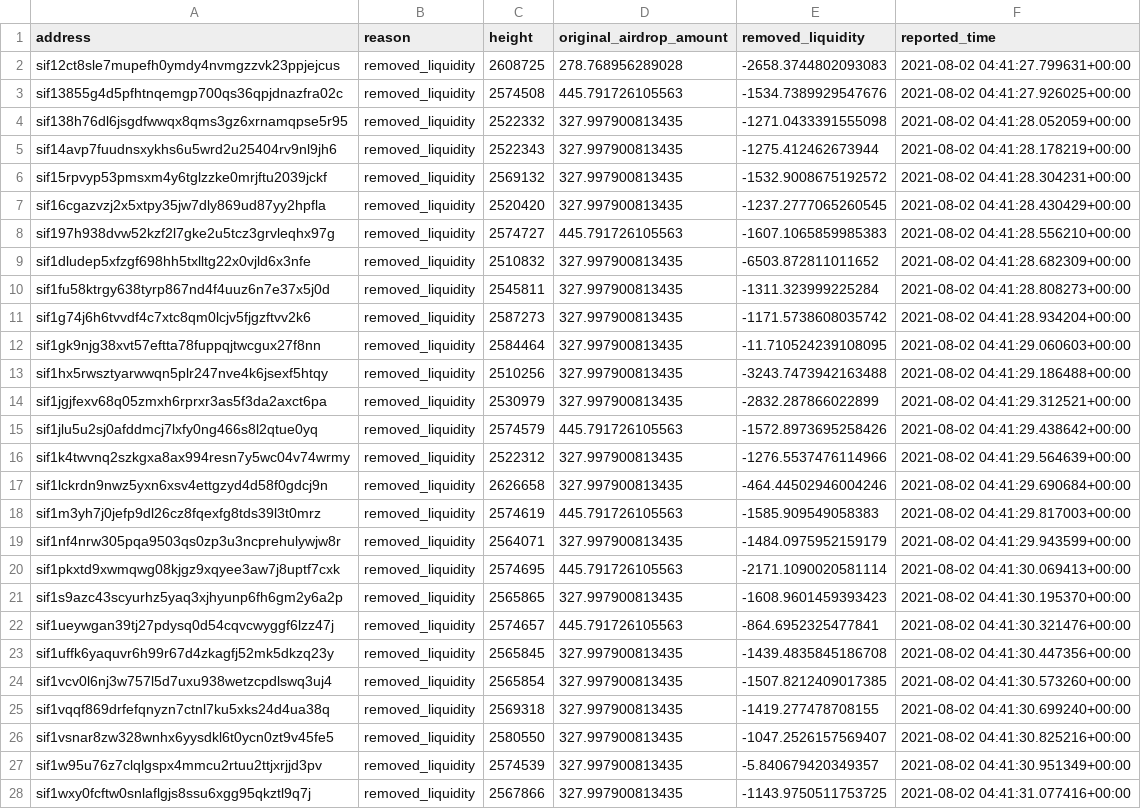
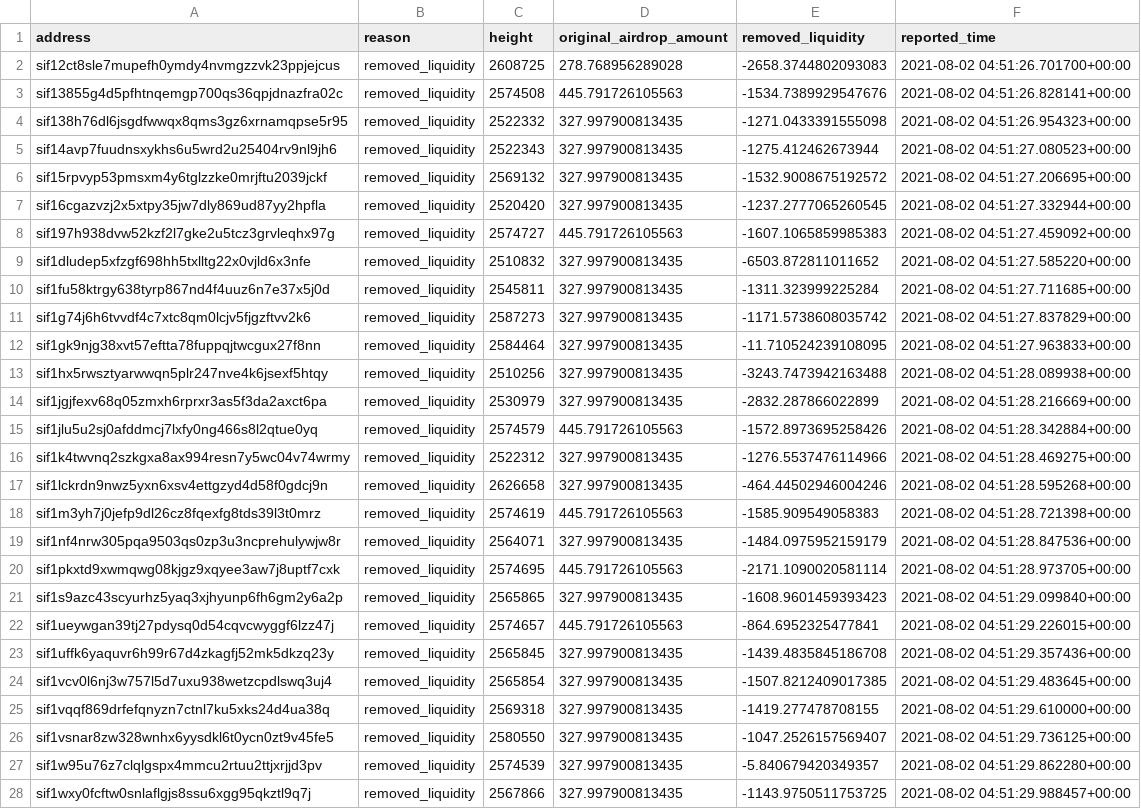
Before and after one commit to Sifchain/airdrop, a CSV file: extracts/permanently_dq_removed_liquidity.csv, drawn as a sheet; only a part is shown; the diff covers the shown part only; the diff names each change by its address in the sheet, - before the commit and + after, or states it on an @@ line.

```diff
--- a/extracts/permanently_dq_removed_liquidity.csv
+++ b/extracts/permanently_dq_removed_liquidity.csv
-F2 (reported_time): 2021-08-02 04:41:27.799631+00:00
+F2 (reported_time): 2021-08-02 04:51:26.701700+00:00
-F3 (reported_time): 2021-08-02 04:41:27.926025+00:00
+F3 (reported_time): 2021-08-02 04:51:26.828141+00:00
-F4 (reported_time): 2021-08-02 04:41:28.052059+00:00
+F4 (reported_time): 2021-08-02 04:51:26.954323+00:00
-F5 (reported_time): 2021-08-02 04:41:28.178219+00:00
+F5 (reported_time): 2021-08-02 04:51:27.080523+00:00
-F6 (reported_time): 2021-08-02 04:41:28.304231+00:00
+F6 (reported_time): 2021-08-02 04:51:27.206695+00:00
-F7 (reported_time): 2021-08-02 04:41:28.430429+00:00
+F7 (reported_time): 2021-08-02 04:51:27.332944+00:00
-F8 (reported_time): 2021-08-02 04:41:28.556210+00:00
+F8 (reported_time): 2021-08-02 04:51:27.459092+00:00
-F9 (reported_time): 2021-08-02 04:41:28.682309+00:00
+F9 (reported_time): 2021-08-02 04:51:27.585220+00:00
-F10 (reported_time): 2021-08-02 04:41:28.808273+00:00
+F10 (reported_time): 2021-08-02 04:51:27.711685+00:00
-F11 (reported_time): 2021-08-02 04:41:28.934204+00:00
+F11 (reported_time): 2021-08-02 04:51:27.837829+00:00
-F12 (reported_time): 2021-08-02 04:41:29.060603+00:00
+F12 (reported_time): 2021-08-02 04:51:27.963833+00:00
-F13 (reported_time): 2021-08-02 04:41:29.186488+00:00
+F13 (reported_time): 2021-08-02 04:51:28.089938+00:00
-F14 (reported_time): 2021-08-02 04:41:29.312521+00:00
+F14 (reported_time): 2021-08-02 04:51:28.216669+00:00
-F15 (reported_time): 2021-08-02 04:41:29.438642+00:00
+F15 (reported_time): 2021-08-02 04:51:28.342884+00:00
-F16 (reported_time): 2021-08-02 04:41:29.564639+00:00
+F16 (reported_time): 2021-08-02 04:51:28.469275+00:00
-F17 (reported_time): 2021-08-02 04:41:29.690684+00:00
+F17 (reported_time): 2021-08-02 04:51:28.595268+00:00
-F18 (reported_time): 2021-08-02 04:41:29.817003+00:00
+F18 (reported_time): 2021-08-02 04:51:28.721398+00:00
-F19 (reported_time): 2021-08-02 04:41:29.943599+00:00
+F19 (reported_time): 2021-08-02 04:51:28.847536+00:00
-F20 (reported_time): 2021-08-02 04:41:30.069413+00:00
+F20 (reported_time): 2021-08-02 04:51:28.973705+00:00
-F21 (reported_time): 2021-08-02 04:41:30.195370+00:00
+F21 (reported_time): 2021-08-02 04:51:29.099840+00:00
-F22 (reported_time): 2021-08-02 04:41:30.321476+00:00
+F22 (reported_time): 2021-08-02 04:51:29.226015+00:00
-F23 (reported_time): 2021-08-02 04:41:30.447356+00:00
+F23 (reported_time): 2021-08-02 04:51:29.357436+00:00
-F24 (reported_time): 2021-08-02 04:41:30.573260+00:00
+F24 (reported_time): 2021-08-02 04:51:29.483645+00:00
-F25 (reported_time): 2021-08-02 04:41:30.699240+00:00
+F25 (reported_time): 2021-08-02 04:51:29.610000+00:00
-F26 (reported_time): 2021-08-02 04:41:30.825216+00:00
+F26 (reported_time): 2021-08-02 04:51:29.736125+00:00
-F27 (reported_time): 2021-08-02 04:41:30.951349+00:00
+F27 (reported_time): 2021-08-02 04:51:29.862280+00:00
-F28 (reported_time): 2021-08-02 04:41:31.077416+00:00
+F28 (reported_time): 2021-08-02 04:51:29.988457+00:00
```
Also changed, not shown: 1 edited cell elsewhere in this file, extracts/current_not_enough.csv, extracts/current_qualified.csv, 1 other file.
